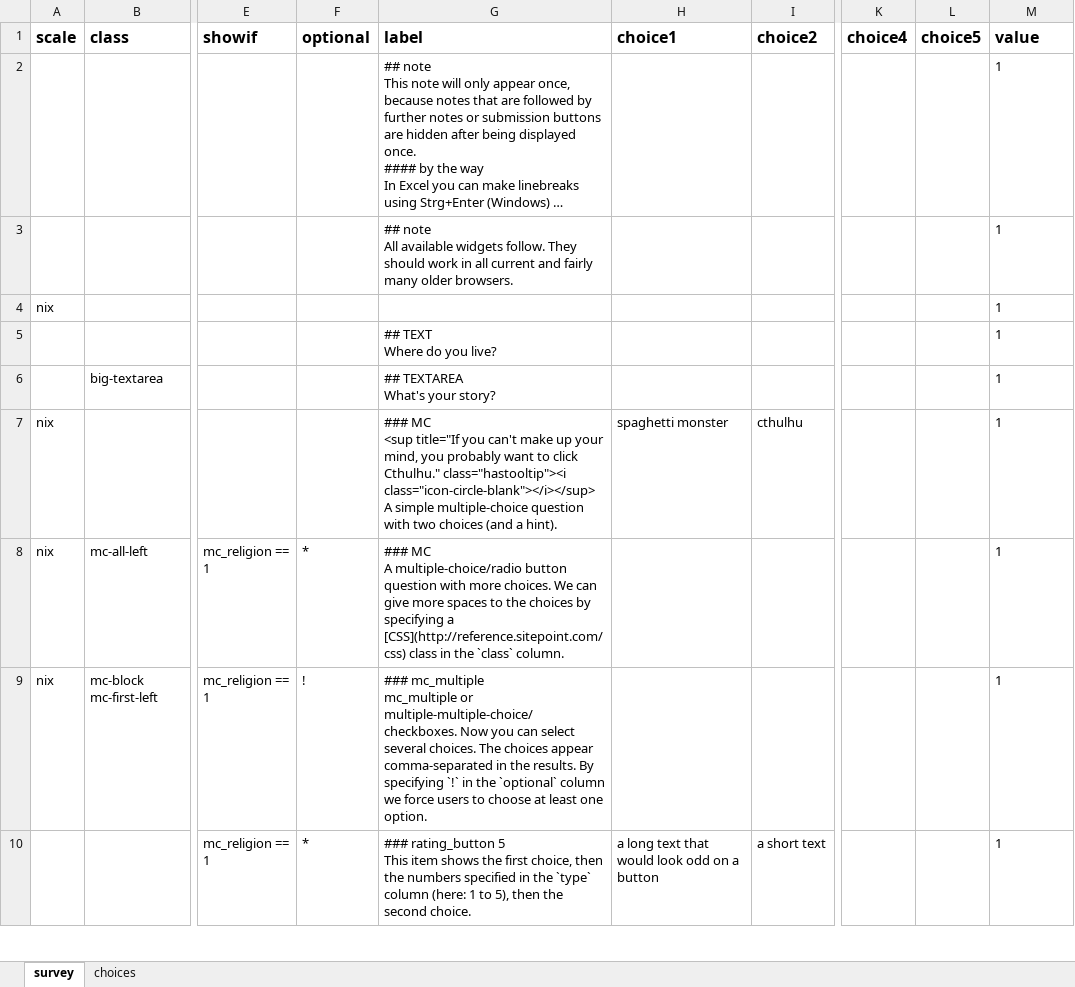
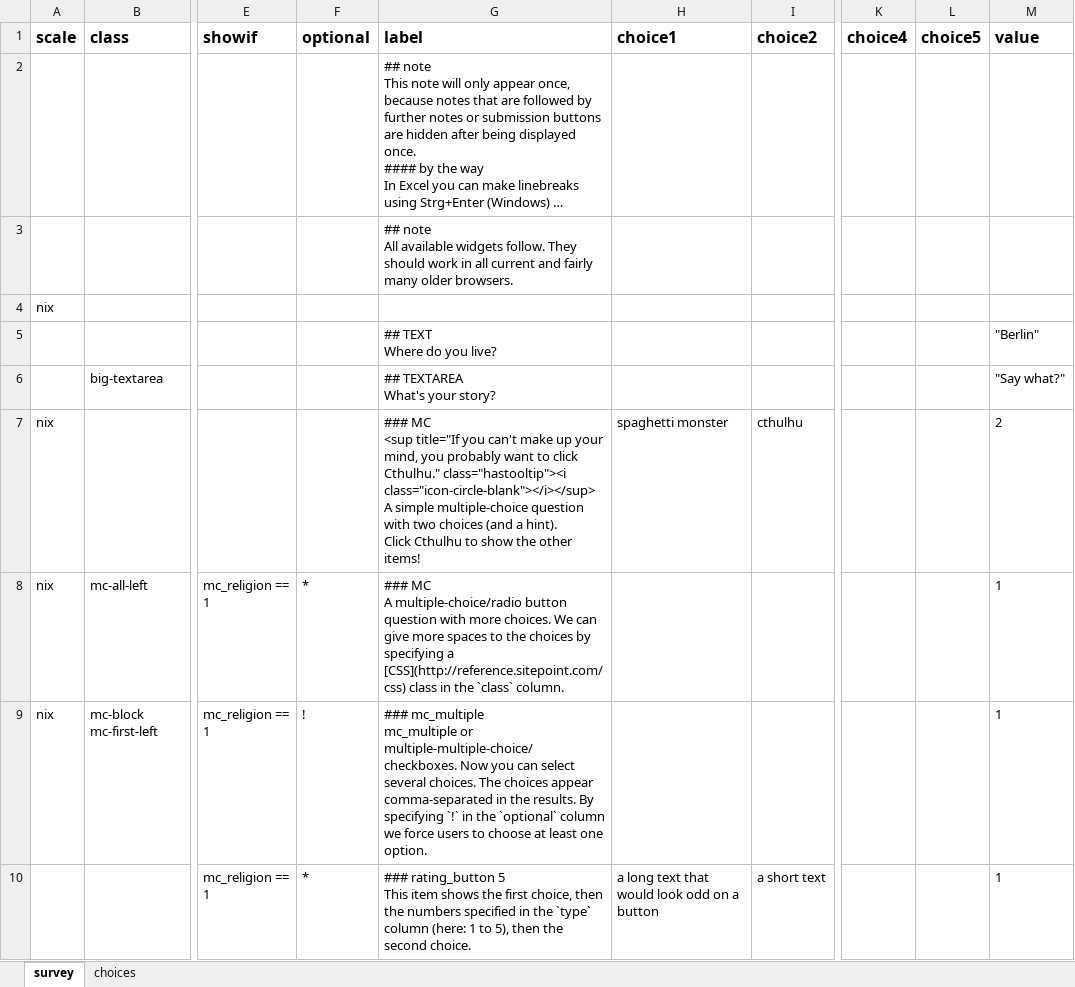
Before and after one commit to rubenarslan/formr.org, an Excel workbook: documentation/Example files/all_widgets_with_values.xlsx, sheet survey, drawn as a sheet; only a part is shown, gaps mark what is left out; long unchanged cells end in …; values as stored, in another font and other column widths than the file's, no borders; ↵ is a line break in a cell; the diff covers the shown part only; the diff names each change by its address in the sheet, - before the commit and + after, or states it on an @@ line.

```diff
--- a/documentation/Example files/all_widgets_with_values.xlsx (sheet survey)
+++ b/documentation/Example files/all_widgets_with_values.xlsx (sheet survey)
-M2:M4 (value): 1
+M2:M4 (value): (empty)
-M5 (value): 1
+M5 (value): "Berlin"
-M6 (value): 1
+M6 (value): "Say what?"
-G7 (label): …a hint).
+G7 (label): …a hint). ↵ Click Cthulhu to show the other items!
-M7 (value): 1
+M7 (value): 2
```
Also changed, not shown: 1 added row, 1 removed row, 40 edited cells and cell formats elsewhere in this sheet, 2 other files.
